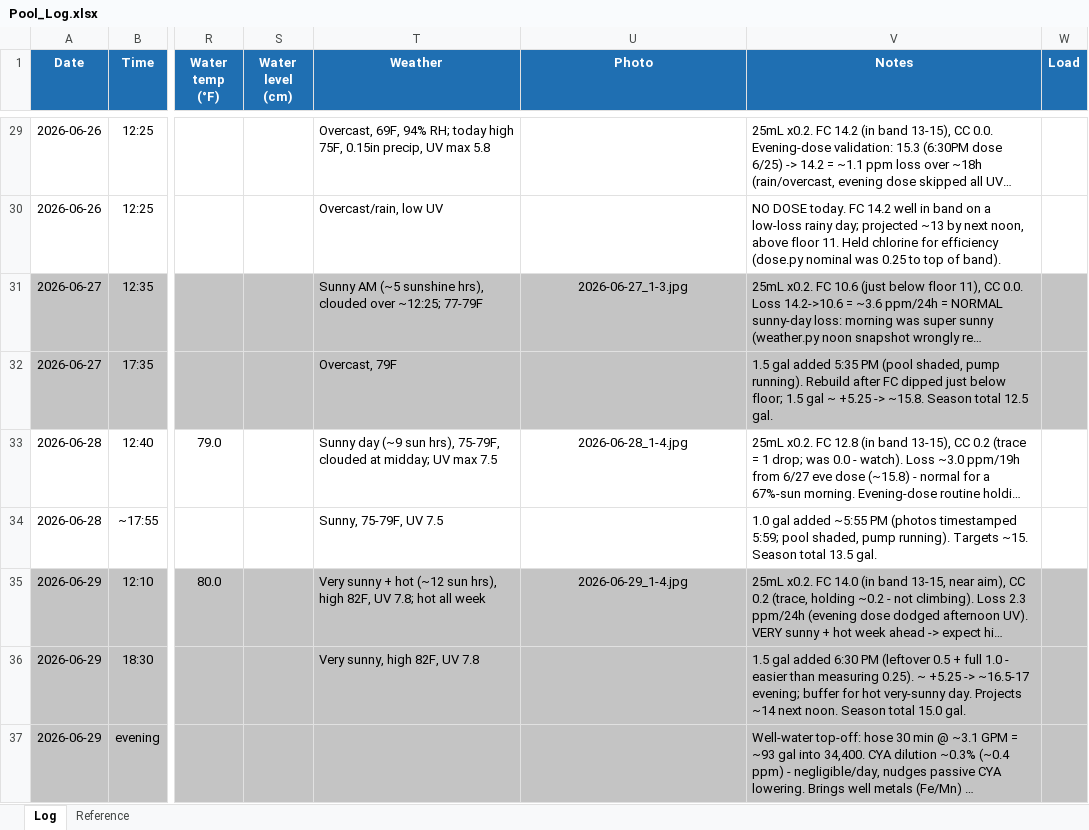
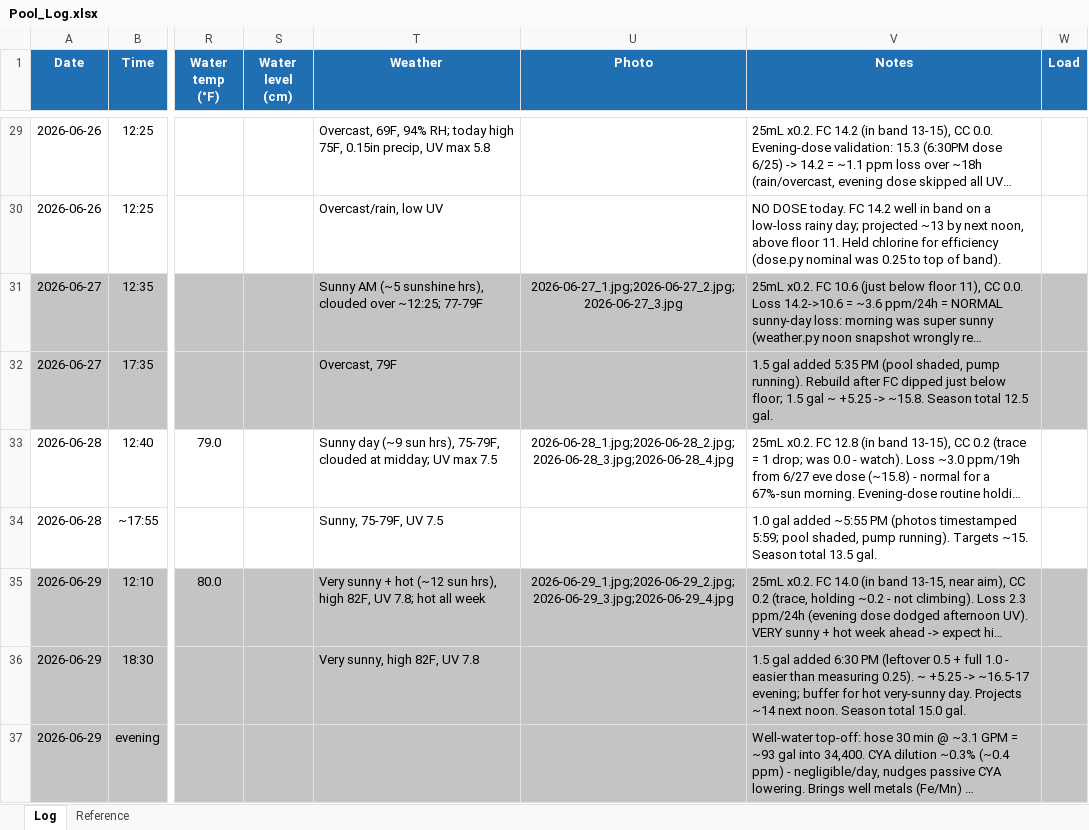
Before and after one commit to AirPengwn/pool, an Excel workbook: Pool_Log.xlsx, sheet Log, drawn as a sheet; only a part is shown, gaps mark what is left out; long unchanged cells end in …; values as stored, in another font and other column widths than the file's, no borders; the diff covers the shown part only; the diff names each change by its address in the sheet, - before the commit and + after, or states it on an @@ line.

```diff
--- a/Pool_Log.xlsx (sheet Log)
+++ b/Pool_Log.xlsx (sheet Log)
-U31 (Photo): 2026-06-27_1-3.jpg
+U31 (Photo): 2026-06-27_1.jpg;2026-06-27_2.jpg;2026-06-27_3.jpg
-U33 (Photo): 2026-06-28_1-4.jpg
+U33 (Photo): 2026-06-28_1.jpg;2026-06-28_2.jpg;2026-06-28_3.jpg;2026-06-28_4.jpg
-U35 (Photo): 2026-06-29_1-4.jpg
+U35 (Photo): 2026-06-29_1.jpg;2026-06-29_2.jpg;2026-06-29_3.jpg;2026-06-29_4.jpg
```
Also changed, not shown: 3 edited cells and cell formats elsewhere in this sheet.
